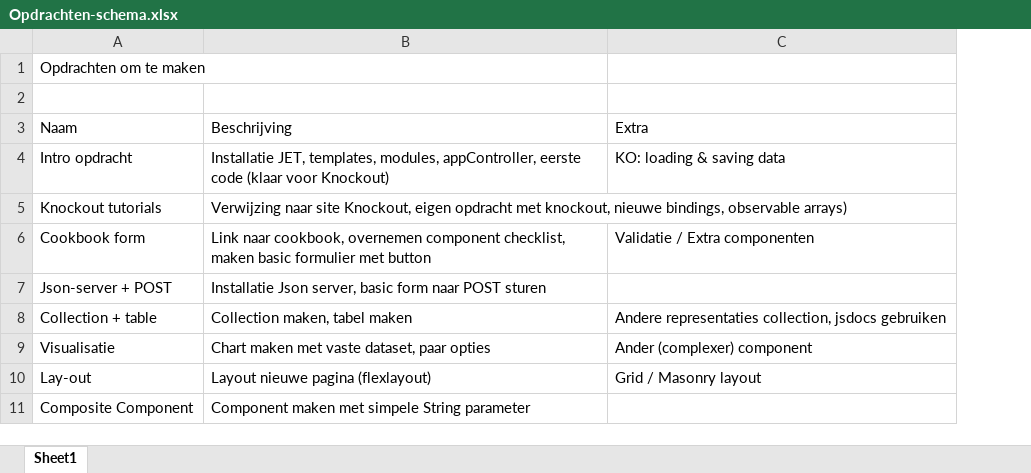
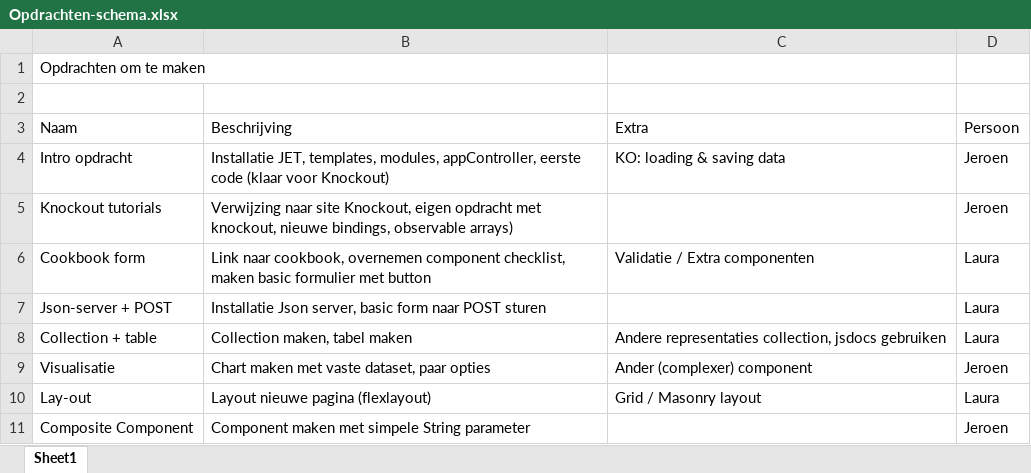
Before and after one commit to jeroenRX/AmisJetTraining, an Excel workbook: Opdrachten-schema.xlsx, sheet Sheet1, drawn as a sheet; values as stored, in another font and other column widths than the file's, no borders; the diff names each change by its address in the sheet, - before the commit and + after, or states it on an @@ line.

```diff
--- a/Opdrachten-schema.xlsx (sheet Sheet1)
+++ b/Opdrachten-schema.xlsx (sheet Sheet1)
+column D (Persoon), rows 4-11: Jeroen | Jeroen | Laura | Laura | Laura | Jeroen | Laura | Jeroen
```
Also changed, not shown: 2 other files.
